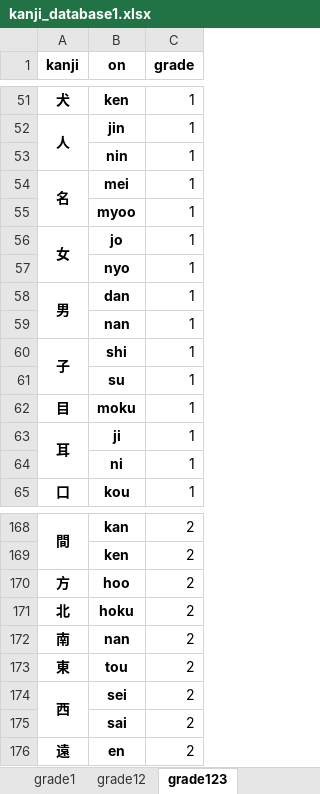
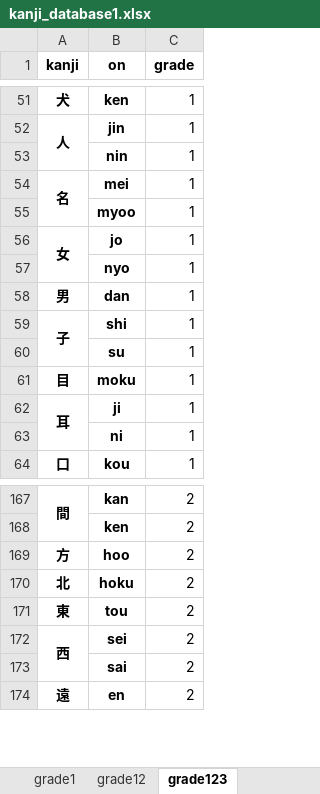
Before and after one commit to colourfulshadow/kanji_puzzles, an Excel workbook: kanji_database1.xlsx, sheet grade123, drawn as a sheet; only a part is shown, gaps mark what is left out; values as stored, in another font and other column widths than the file's, no borders; the diff names each change by its address in the sheet, - before the commit and + after, or states it on an @@ line.

```diff
--- a/kanji_database1.xlsx (sheet grade123)
+++ b/kanji_database1.xlsx (sheet grade123)
-A58:A59 merged
-row 59:  | nan | 1
-row 172: 南 | nan | 2
```
Also changed, not shown: sheet grade123456, sheet grade12345, sheet grade1, sheet grade12, sheet grade1234, 1 other file.
